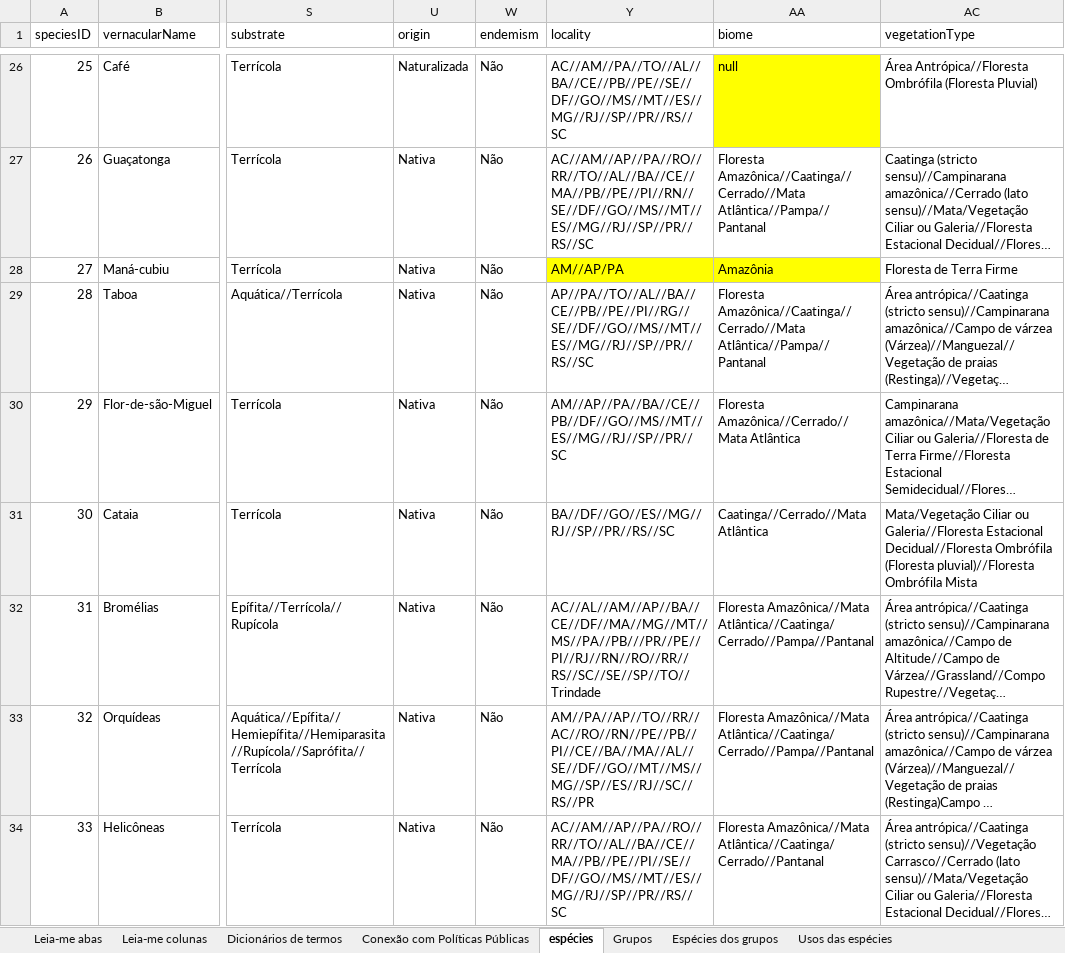
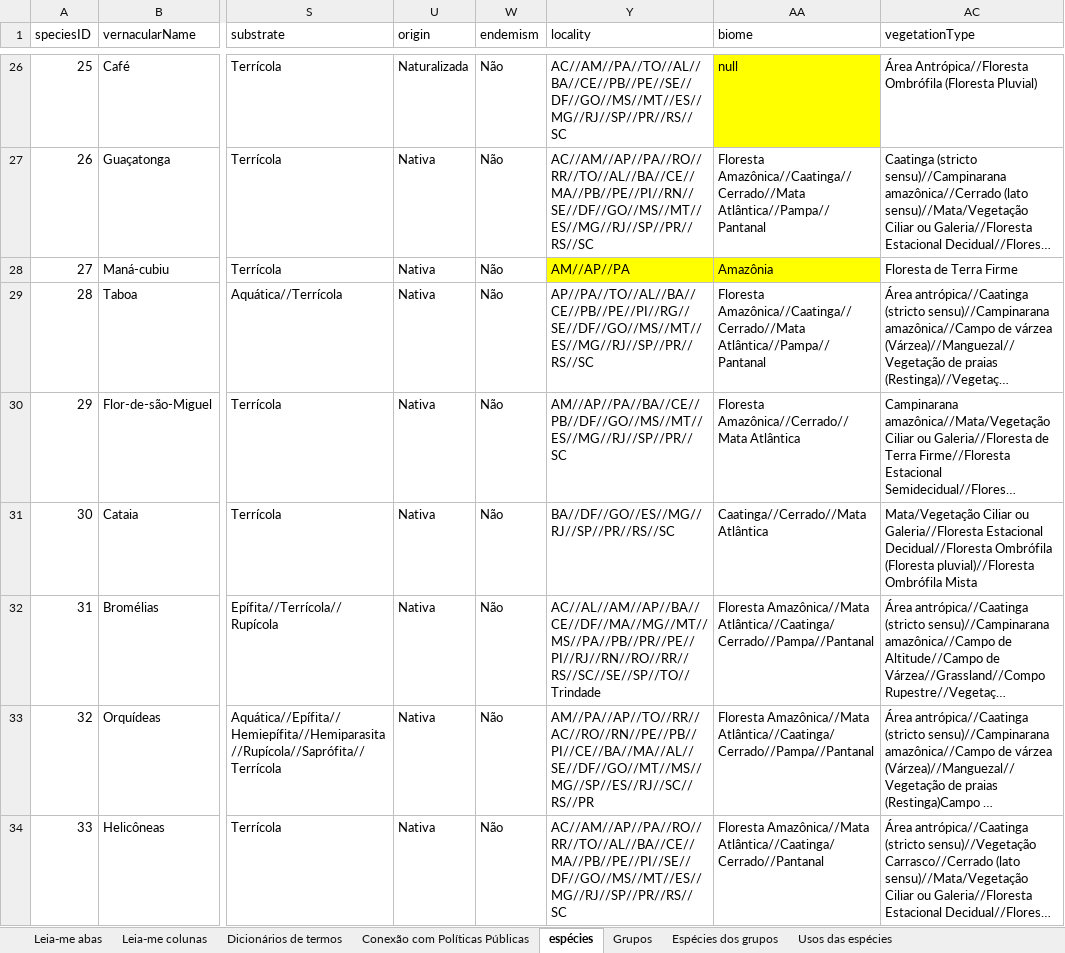
Before and after one commit to charlon-156/db_biota_sociobio, an Excel workbook: docs/dados_biologicos.xlsx, sheet espécies, drawn as a sheet; only a part is shown, gaps mark what is left out; long unchanged cells end in …; values as stored, in another font and other column widths than the file's, no borders; table styles not drawn; the diff names each change by its address in the sheet, - before the commit and + after, or states it on an @@ line.

```diff
--- a/docs/dados_biologicos.xlsx (sheet espécies)
+++ b/docs/dados_biologicos.xlsx (sheet espécies)
-Y28 (locality): AM//AP/PA
+Y28 (locality): AM//AP//PA
-Y32 (locality): AC//AL//AM//AP//BA//CE//DF//MA//MG//MT//MS//PA//PB///PR//PE//PI//RJ//RN//RO//RR//RS//SC//SE//SP//TO//Trindade
+Y32 (locality): AC//AL//AM//AP//BA//CE//DF//MA//MG//MT//MS//PA//PB//PR//PE//PI//RJ//RN//RO//RR//RS//SC//SE//SP//TO//Trindade
```
Also changed, not shown: 5 other files.
